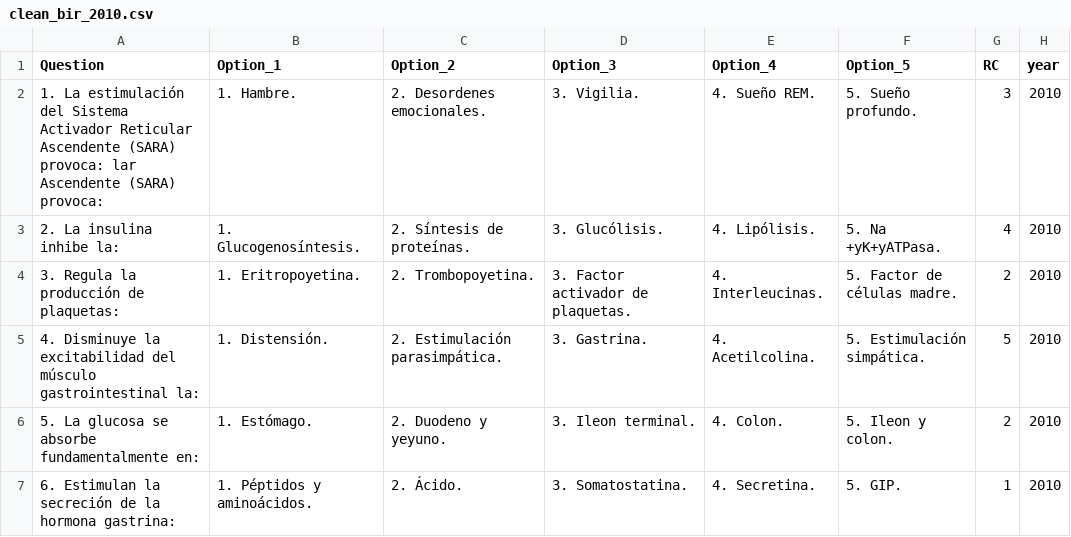
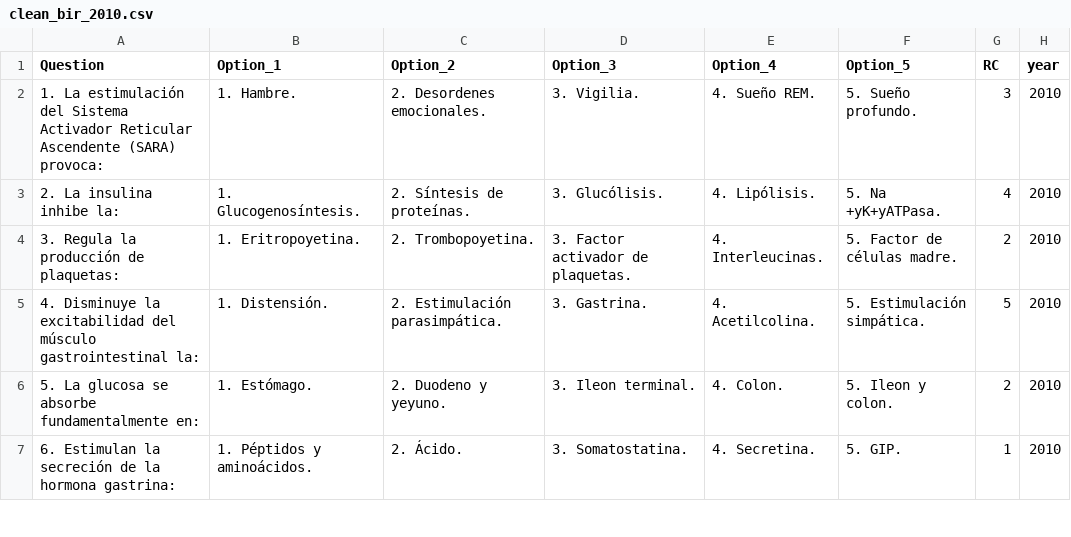
Before and after one commit to Oddman43/ETL_BIR_Exams, a CSV file: data/clean/clean_bir_2010.csv, drawn as a sheet; only a part is shown.

```diff
--- a/data/clean/clean_bir_2010.csv
+++ b/data/clean/clean_bir_2010.csv
@@ -1,3 +1,3 @@
 Question,Option_1,Option_2,Option_3,Option_4,Option_5,RC,year
-1. La estimulación del Sistema Activador Reticular Ascendente (SARA) provoca: lar Ascendente (SARA) provoca:,1.  Hambre.,2.  Desordenes emocionales.,3.  Vigilia.,4.  Sueño REM.,5.  Sueño profundo.,3,2010
+1. La estimulación del Sistema Activador Reticular Ascendente (SARA) provoca:,1.  Hambre.,2.  Desordenes emocionales.,3.  Vigilia.,4.  Sueño REM.,5.  Sueño profundo.,3,2010
 2. La insulina inhibe la:,1.  Glucogenosíntesis.,2.  Síntesis de proteínas.,3.  Glucólisis.,4.  Lipólisis.,5.  Na +yK+yATPasa.,4,2010
```
Also changed, not shown: 14 other files.
